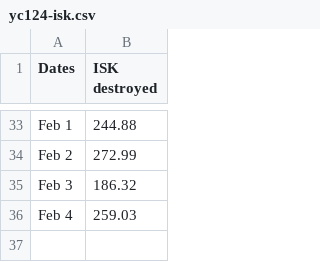
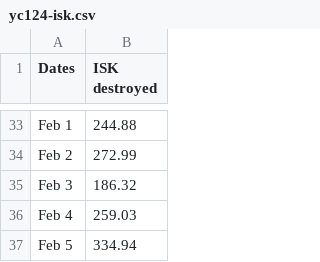
Before and after one commit to wh-info/wh-info.github.io, a CSV file: csv/yc124-isk.csv, drawn as a sheet; only a part is shown, gaps mark what is left out.

Commit message:
Update yc124-isk.csv

```diff
--- a/csv/yc124-isk.csv
+++ b/csv/yc124-isk.csv
@@ -36 +36,2 @@ Feb 3;186.32
 Feb 4;259.03
+Feb 5;334.94
```
